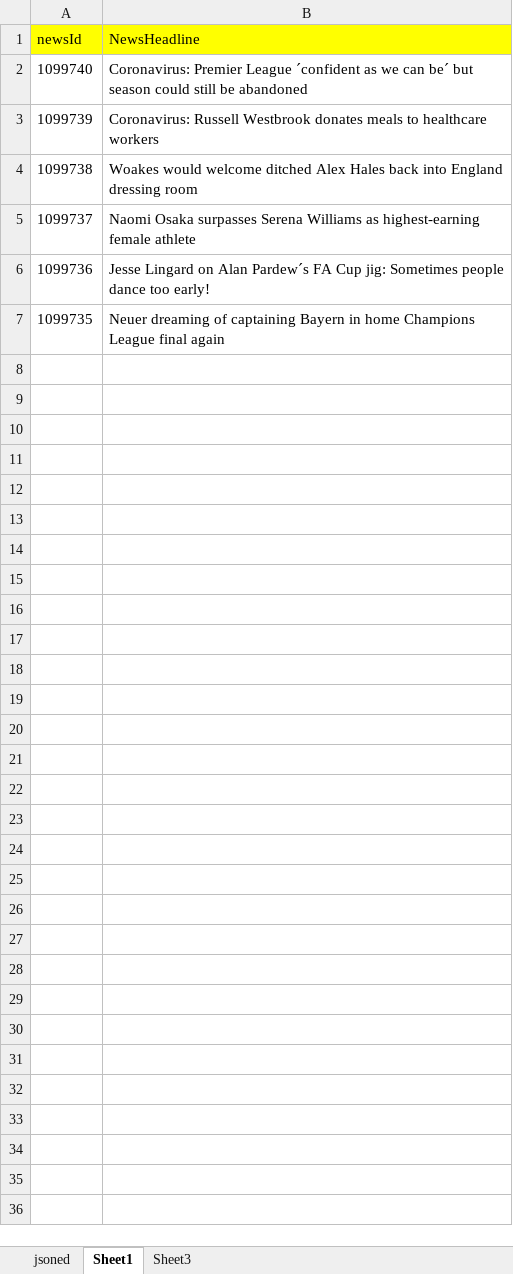
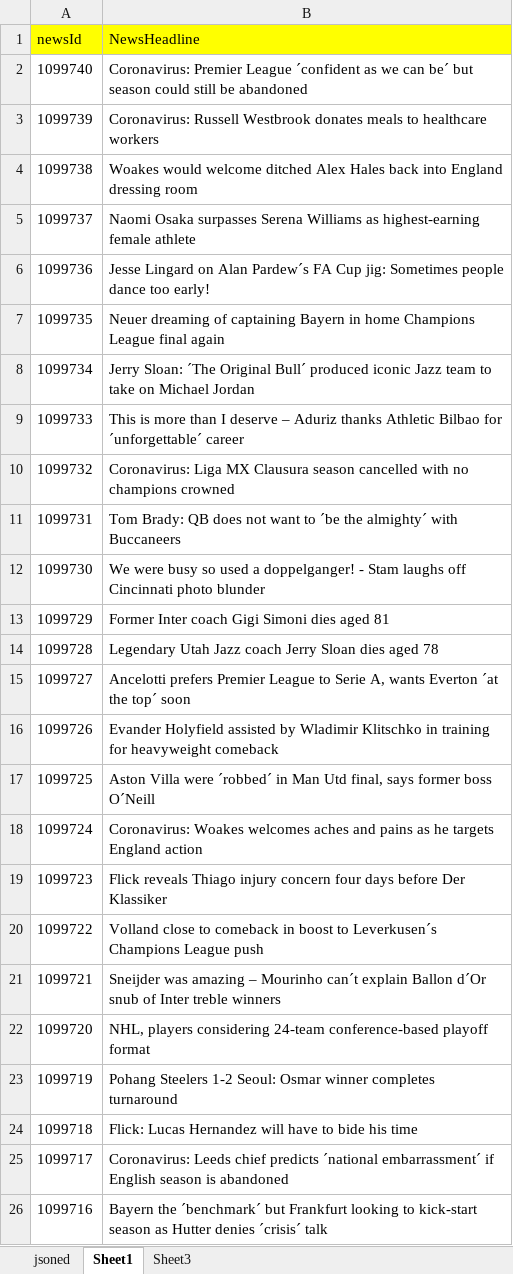
Before and after one commit to korvisenwv/TenForBenk, an Excel workbook: EdisonLogs/operaSoccer.xlsx, sheet Sheet1, drawn as a sheet; only a part is shown; values as stored, in another font and other column widths than the file's, no borders; the diff covers the shown part only; the diff names each change by its address in the sheet, - before the commit and + after, or states it on an @@ line.

Commit message:
excel2Json file

```diff
--- a/EdisonLogs/operaSoccer.xlsx (sheet Sheet1)
+++ b/EdisonLogs/operaSoccer.xlsx (sheet Sheet1)
+row 8: 1099734 | Jerry Sloan: ´The Original Bull´ produced iconic Jazz team to take on Michael Jordan
+row 9: 1099733 | This is more than I deserve – Aduriz thanks Athletic Bilbao for ´unforgettable´ career
+row 10: 1099732 | Coronavirus: Liga MX Clausura season cancelled with no champions crowned
+row 11: 1099731 | Tom Brady: QB does not want to ´be the almighty´ with Buccaneers
+row 12: 1099730 | We were busy so used a doppelganger! - Stam laughs off Cincinnati photo blunder
+row 13: 1099729 | Former Inter coach Gigi Simoni dies aged 81
+row 14: 1099728 | Legendary Utah Jazz coach Jerry Sloan dies aged 78
+row 15: 1099727 | Ancelotti prefers Premier League to Serie A, wants Everton ´at the top´ soon
+row 16: 1099726 | Evander Holyfield assisted by Wladimir Klitschko in training for heavyweight comeback
+row 17: 1099725 | Aston Villa were ´robbed´ in Man Utd final, says former boss O´Neill
+row 18: 1099724 | Coronavirus: Woakes welcomes aches and pains as he targets England action
+row 19: 1099723 | Flick reveals Thiago injury concern four days before Der Klassiker
+row 20: 1099722 | Volland close to comeback in boost to Leverkusen´s Champions League push
+row 21: 1099721 | Sneijder was amazing – Mourinho can´t explain Ballon d´Or snub of Inter treble winners
+row 22: 1099720 | NHL, players considering 24-team conference-based playoff format
+row 23: 1099719 | Pohang Steelers 1-2 Seoul: Osmar winner completes turnaround
+row 24: 1099718 | Flick: Lucas Hernandez will have to bide his time
+row 25: 1099717 | Coronavirus: Leeds chief predicts ´national embarrassment´ if English season is abandoned
+row 26: 1099716 | Bayern the ´benchmark´ but Frankfurt looking to kick-start season as Hutter denies ´crisis´ talk
```
Also changed, not shown: 32 added rows elsewhere in this sheet, 11 other files.
